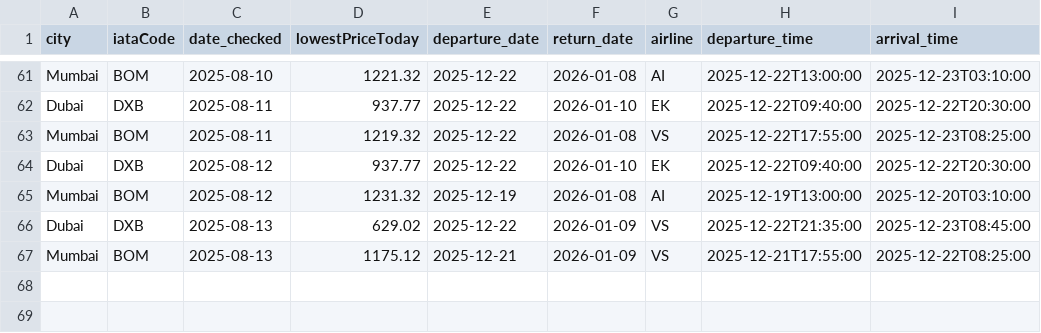
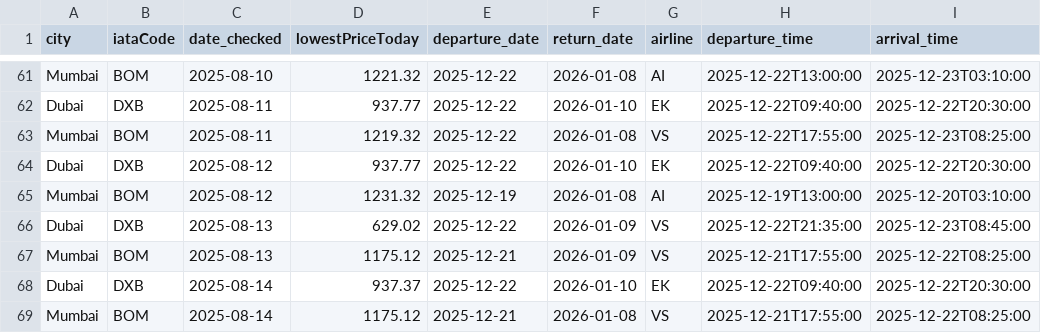
Before and after one commit to aseemTRANS/flight_tracker, a CSV file: flight_price_history.csv, drawn as a sheet; only a part is shown, gaps mark what is left out.

```diff
--- a/flight_price_history.csv
+++ b/flight_price_history.csv
@@ -67 +67,3 @@ Dubai,DXB,2025-08-13,629.02,2025-12-22,2026-01-09,VS,2025-12-22T21:35:00,2025-12
 Mumbai,BOM,2025-08-13,1175.12,2025-12-21,2026-01-09,VS,2025-12-21T17:55:00,2025-12-22T08:25:00
+Dubai,DXB,2025-08-14,937.37,2025-12-22,2026-01-10,EK,2025-12-22T09:40:00,2025-12-22T20:30:00
+Mumbai,BOM,2025-08-14,1175.12,2025-12-21,2026-01-08,VS,2025-12-21T17:55:00,2025-12-22T08:25:00
```
